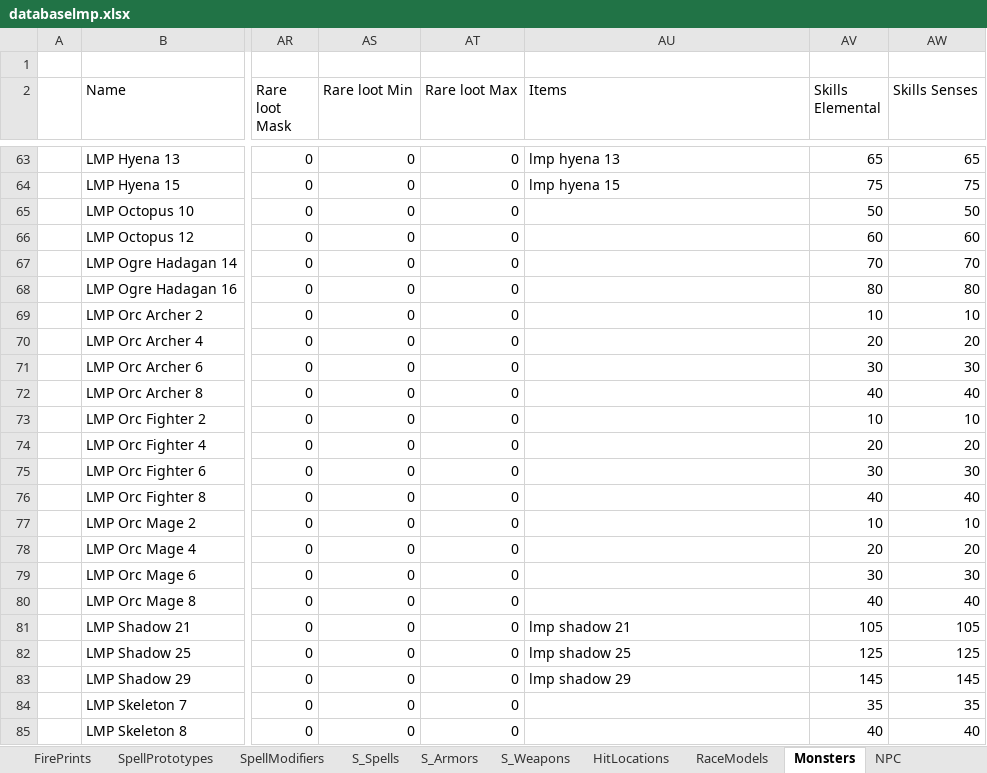
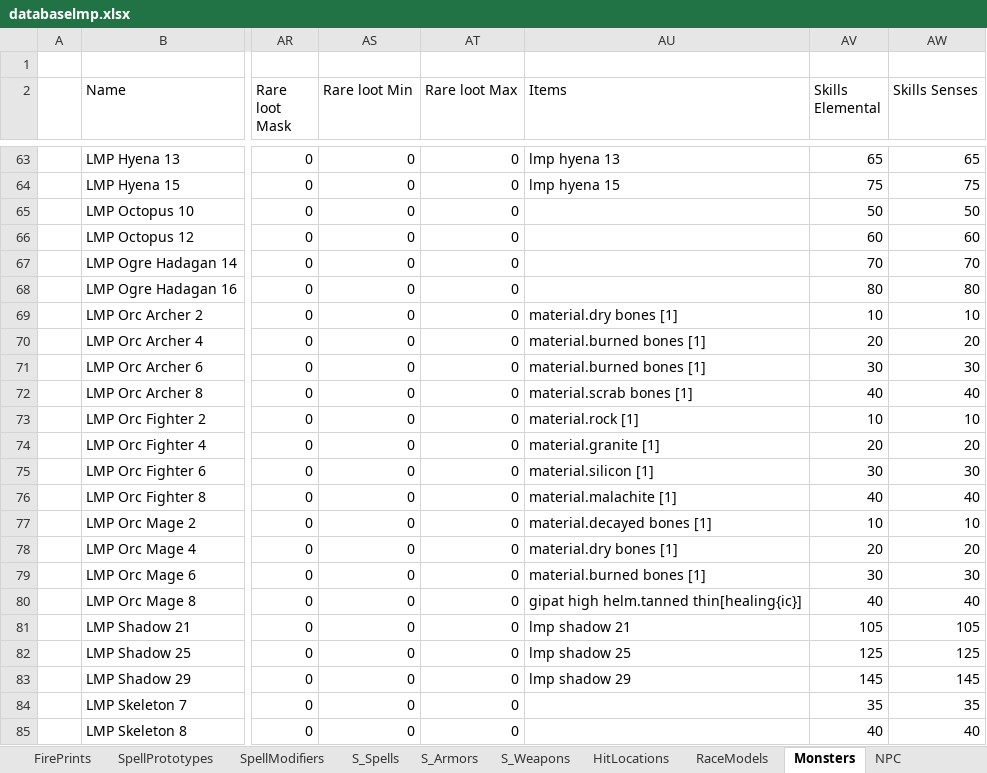
Before and after one commit to Kyr4l/ei-universal-mod, an Excel workbook: ressources/xlsx/databaselmp.xlsx, sheet Monsters, drawn as a sheet; only a part is shown, gaps mark what is left out; values as stored, in another font and other column widths than the file's, no borders; the diff covers the shown part only; the diff names each change by its address in the sheet, - before the commit and + after, or states it on an @@ line.

```diff
--- a/ressources/xlsx/databaselmp.xlsx (sheet Monsters)
+++ b/ressources/xlsx/databaselmp.xlsx (sheet Monsters)
-AU69 (Items): (empty)
+AU69 (Items): material.dry bones [1]
-AU70:AU71 (Items): (empty)
+AU70:AU71 (Items): material.burned bones [1]
-AU72 (Items): (empty)
+AU72 (Items): material.scrab bones [1]
-AU73 (Items): (empty)
+AU73 (Items): material.rock [1]
-AU74 (Items): (empty)
+AU74 (Items): material.granite [1]
-AU75 (Items): (empty)
+AU75 (Items): material.silicon [1]
-AU76 (Items): (empty)
+AU76 (Items): material.malachite [1]
-AU77 (Items): (empty)
+AU77 (Items): material.decayed bones [1]
-AU78 (Items): (empty)
+AU78 (Items): material.dry bones [1]
-AU79 (Items): (empty)
+AU79 (Items): material.burned bones [1]
-AU80 (Items): (empty)
+AU80 (Items): gipat high helm.tanned thin[healing{ic}]
```
Also changed, not shown: 12 edited cells elsewhere in this sheet, ressources/faster-xpandloot-databaselmp.xlsx, 6 other files.
